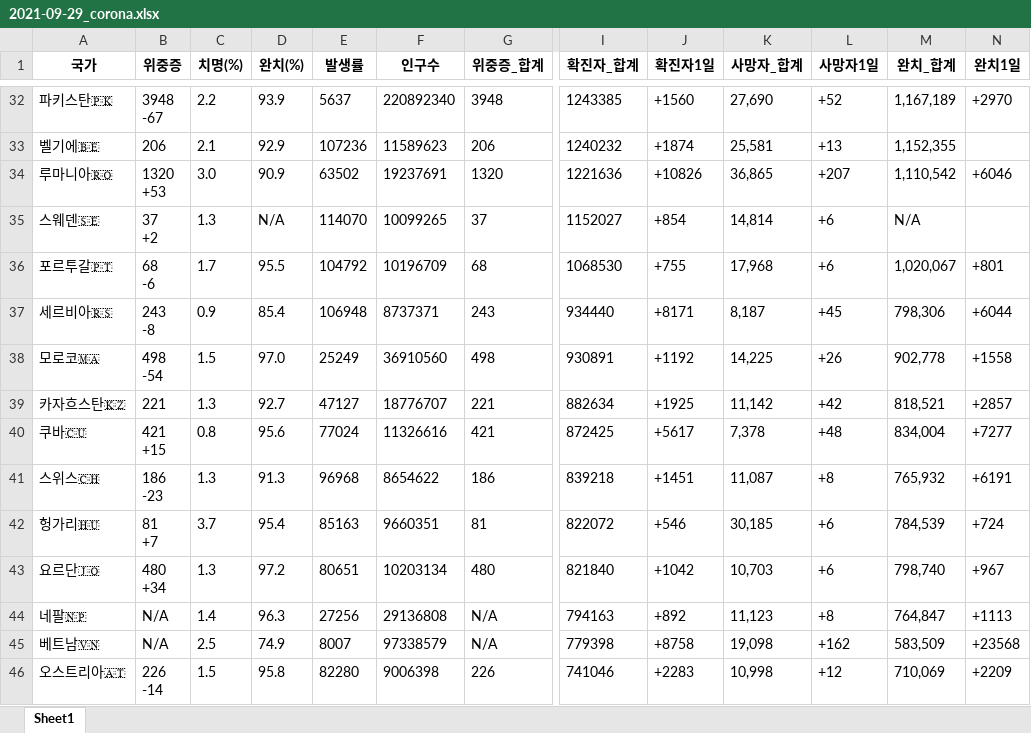
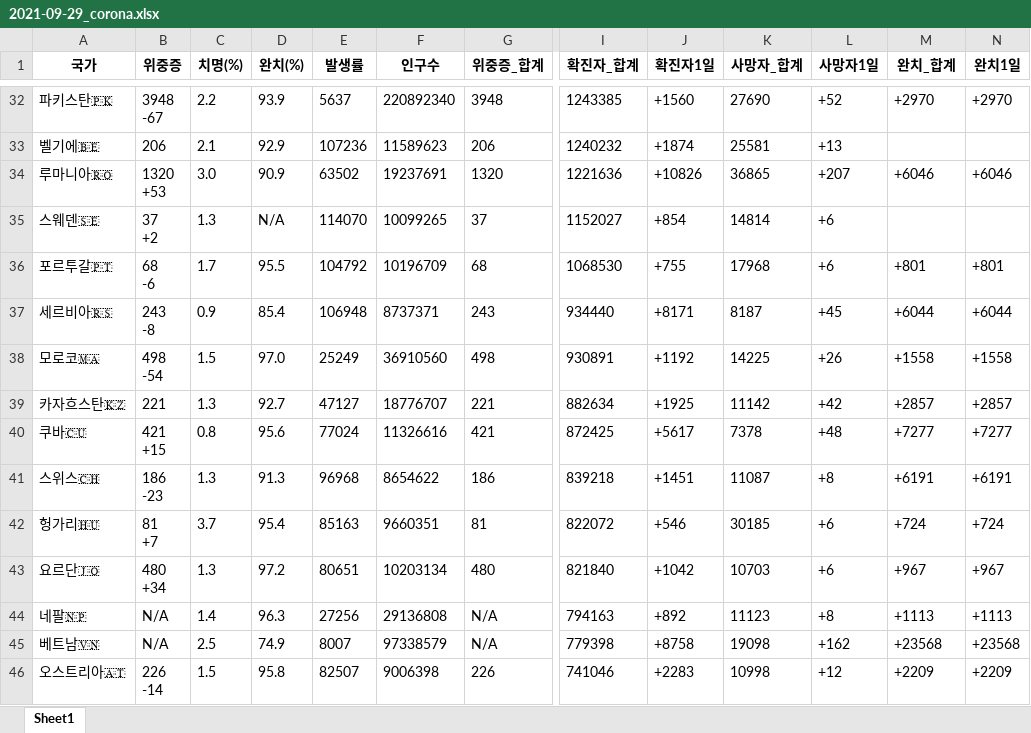
Before and after one commit to JYPark-Code/LikeLion_13th_ML_Course, an Excel workbook: 0929_covid_df_merge/data/2021-09-29_corona.xlsx, sheet Sheet1, drawn as a sheet; only a part is shown, gaps mark what is left out; values as stored, in another font and other column widths than the file's, no borders; the diff covers the shown part only; the diff names each change by its address in the sheet, - before the commit and + after, or states it on an @@ line.

```diff
--- a/0929_covid_df_merge/data/2021-09-29_corona.xlsx (sheet Sheet1)
+++ b/0929_covid_df_merge/data/2021-09-29_corona.xlsx (sheet Sheet1)
-K32 (사망자_합계): 27,690
+K32 (사망자_합계): 27690
-M32 (완치_합계): 1,167,189
+M32 (완치_합계): +2970
-K33 (사망자_합계): 25,581
+K33 (사망자_합계): 25581
-M33 (완치_합계): 1,152,355
+M33 (완치_합계): (empty)
-K34 (사망자_합계): 36,865
+K34 (사망자_합계): 36865
-M34 (완치_합계): 1,110,542
+M34 (완치_합계): +6046
-K35 (사망자_합계): 14,814
+K35 (사망자_합계): 14814
-M35 (완치_합계): N/A
+M35 (완치_합계): (empty)
-K36 (사망자_합계): 17,968
+K36 (사망자_합계): 17968
-M36 (완치_합계): 1,020,067
+M36 (완치_합계): +801
-K37 (사망자_합계): 8,187
+K37 (사망자_합계): 8187
-M37 (완치_합계): 798,306
+M37 (완치_합계): +6044
-K38 (사망자_합계): 14,225
+K38 (사망자_합계): 14225
-M38 (완치_합계): 902,778
+M38 (완치_합계): +1558
-K39 (사망자_합계): 11,142
+K39 (사망자_합계): 11142
-M39 (완치_합계): 818,521
+M39 (완치_합계): +2857
-K40 (사망자_합계): 7,378
+K40 (사망자_합계): 7378
-M40 (완치_합계): 834,004
+M40 (완치_합계): +7277
-K41 (사망자_합계): 11,087
+K41 (사망자_합계): 11087
-M41 (완치_합계): 765,932
+M41 (완치_합계): +6191
-K42 (사망자_합계): 30,185
+K42 (사망자_합계): 30185
-M42 (완치_합계): 784,539
+M42 (완치_합계): +724
-K43 (사망자_합계): 10,703
+K43 (사망자_합계): 10703
-M43 (완치_합계): 798,740
+M43 (완치_합계): +967
-K44 (사망자_합계): 11,123
+K44 (사망자_합계): 11123
-M44 (완치_합계): 764,847
+M44 (완치_합계): +1113
-K45 (사망자_합계): 19,098
+K45 (사망자_합계): 19098
-M45 (완치_합계): 583,509
+M45 (완치_합계): +23568
-E46 (발생률): 82280
+E46 (발생률): 82507
-K46 (사망자_합계): 10,998
+K46 (사망자_합계): 10998
-M46 (완치_합계): 710,069
+M46 (완치_합계): +2209
```
Also changed, not shown: 327 edited cells elsewhere in this sheet, 0929_covid_df_merge/data/2021-09-29_vaccinated.xlsx, 0929_covid_df_merge/data/2021-09-30_merged.xlsx, 7 other files.
